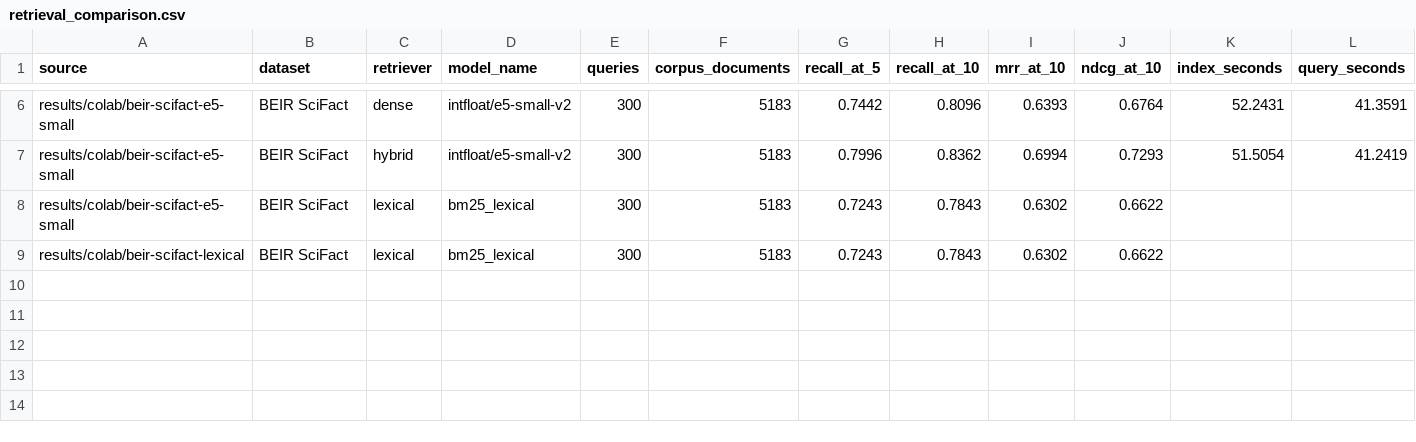
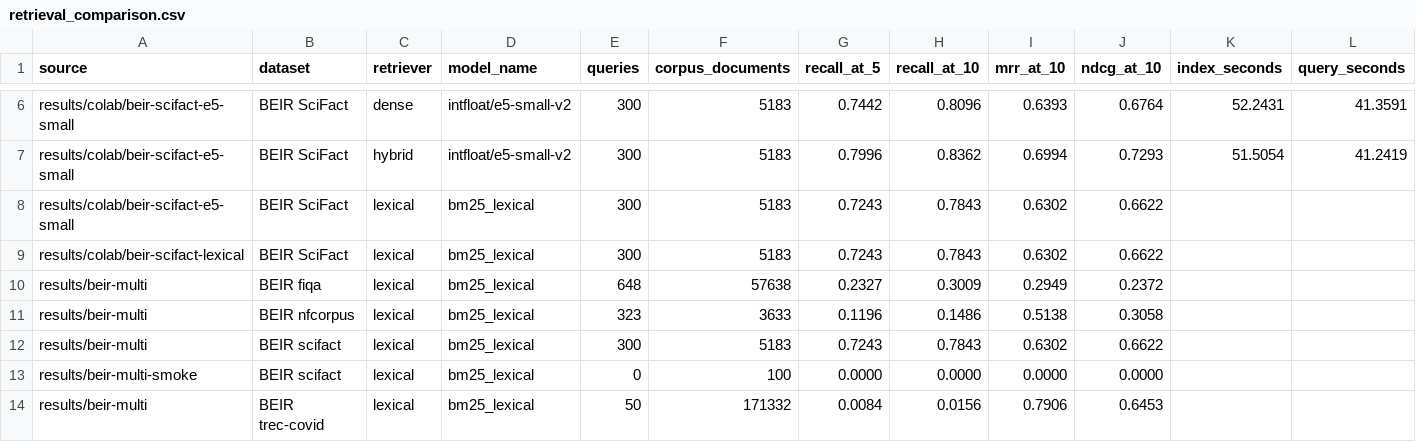
Before and after one commit to Anandharajan/faithful-edge-rag, a CSV file: results/comparison/retrieval_comparison.csv, drawn as a sheet; only a part is shown, gaps mark what is left out.

Commit message:
Add multi-dataset BEIR lexical baselines

```diff
--- a/results/comparison/retrieval_comparison.csv
+++ b/results/comparison/retrieval_comparison.csv
@@ -9 +9,6 @@ results/colab/beir-scifact-e5-small,BEIR SciFact,lexical,bm25_lexical,300,5183,0
 results/colab/beir-scifact-lexical,BEIR SciFact,lexical,bm25_lexical,300,5183,0.7243,0.7843,0.6302,0.6622,,
+results/beir-multi,BEIR fiqa,lexical,bm25_lexical,648,57638,0.2327,0.3009,0.2949,0.2372,,
+results/beir-multi,BEIR nfcorpus,lexical,bm25_lexical,323,3633,0.1196,0.1486,0.5138,0.3058,,
+results/beir-multi,BEIR scifact,lexical,bm25_lexical,300,5183,0.7243,0.7843,0.6302,0.6622,,
+results/beir-multi-smoke,BEIR scifact,lexical,bm25_lexical,0,100,0.0000,0.0000,0.0000,0.0000,,
+results/beir-multi,BEIR trec-covid,lexical,bm25_lexical,50,171332,0.0084,0.0156,0.7906,0.6453,,
```
Also changed, not shown: 12 other files.
